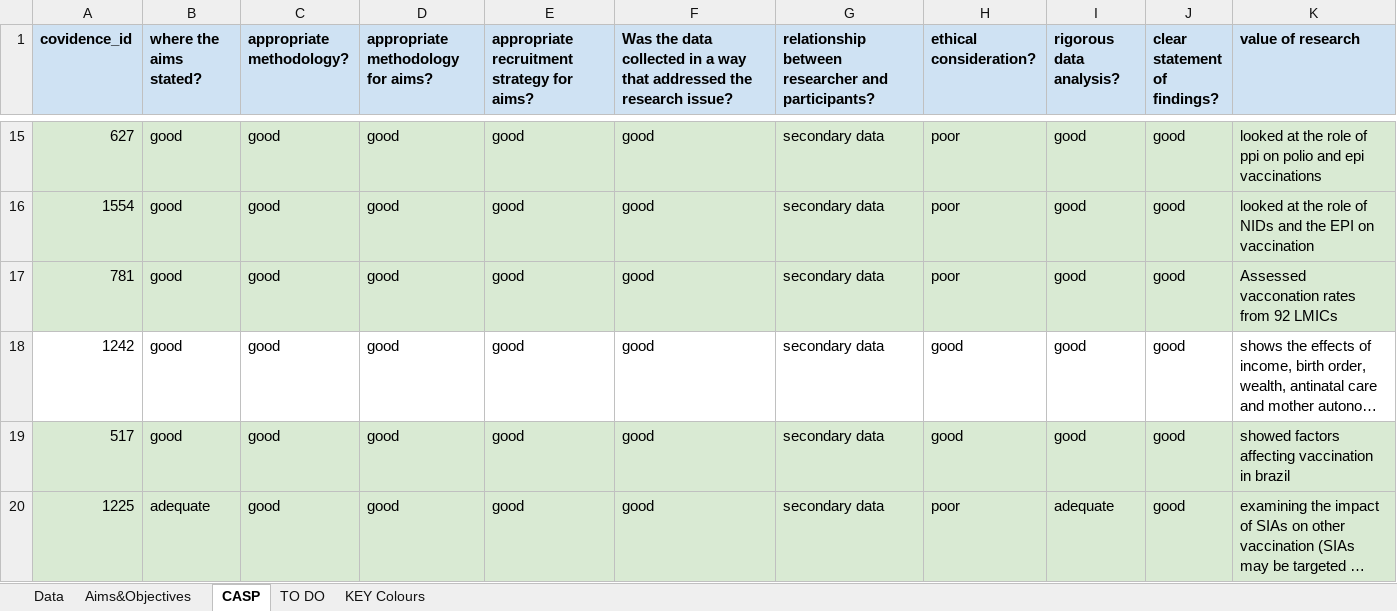
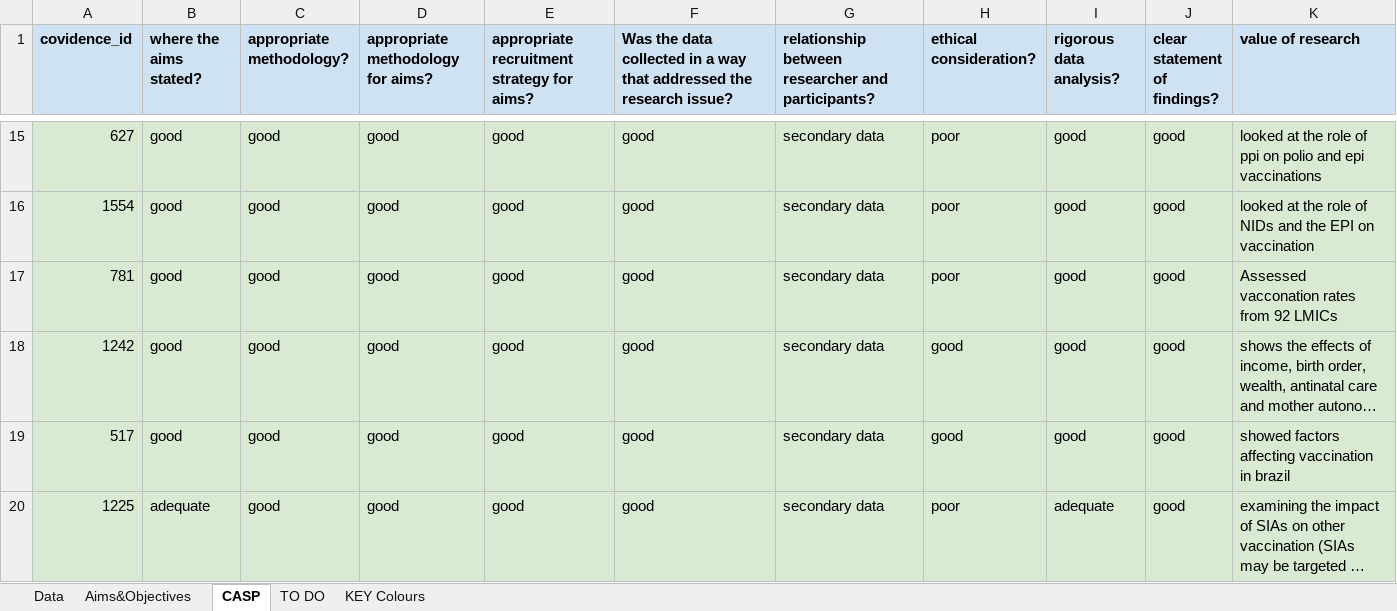
Before and after one commit to mrc-ide/vaccinequity_litreview, an Excel workbook: data/Data extraction vaccine equity.xlsx, sheet CASP, drawn as a sheet; only a part is shown, gaps mark what is left out; long unchanged cells end in …; values as stored, in another font and other column widths than the file's, no borders; charts and pictures and conditional formats not drawn; the diff covers the shown part only; the diff names each change by its address in the sheet, - before the commit and + after, or states it on an @@ line.

```diff
--- a/data/Data extraction vaccine equity.xlsx (sheet CASP)
+++ b/data/Data extraction vaccine equity.xlsx (sheet CASP)
-A18:K18 fill: none
+A18:K18 fill: #D9EAD3
```
Also changed, not shown: 1 added row and cell formats elsewhere in this sheet, sheet Data, sheet Aims&Objectives, sheet TO DO, 3 other files.
